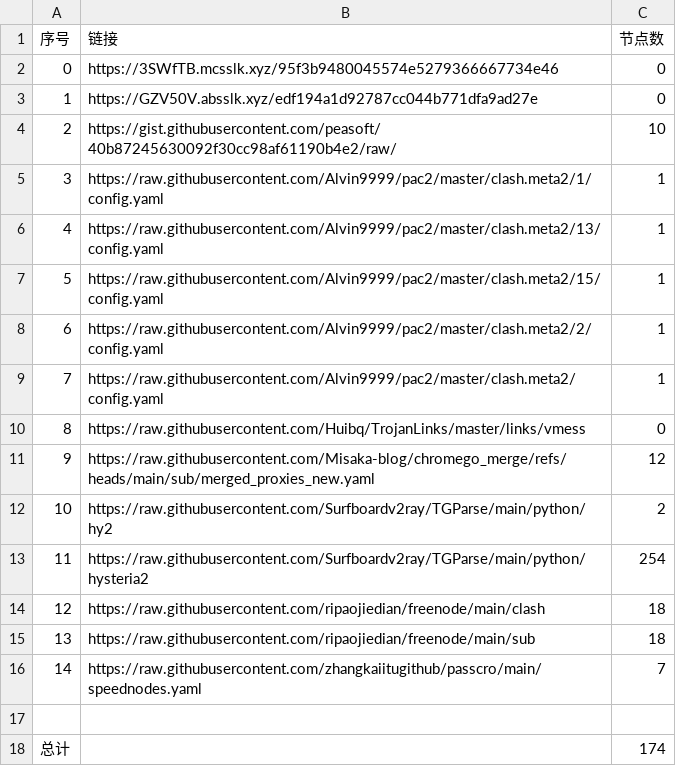
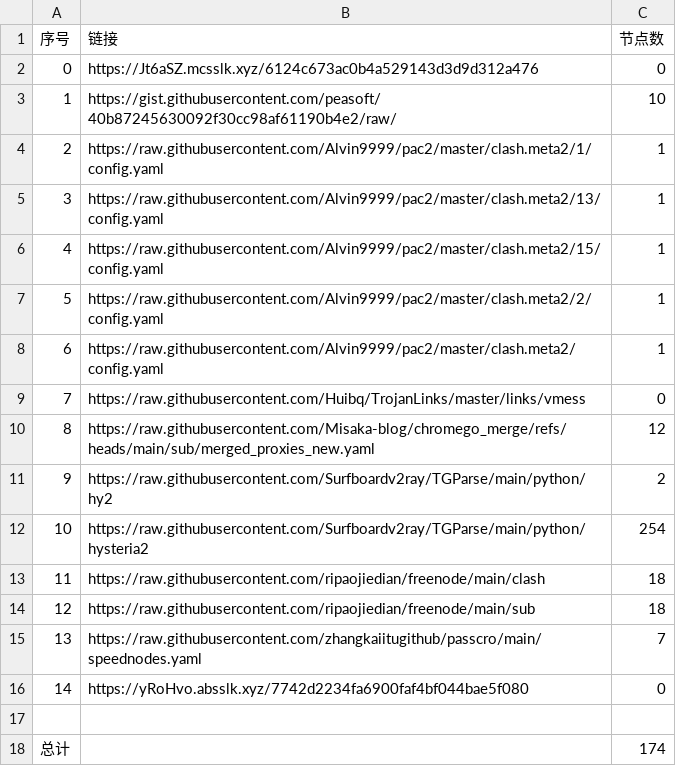
Before and after one commit to yxxyun/NoMoreWalls, a CSV file: list_result.csv, drawn as a sheet; removed rows and columns are numbered as before the commit, all else as after; the diff names each change by its address in the sheet, - before the commit and + after, or states it on an @@ line.

```diff
--- a/list_result.csv
+++ b/list_result.csv
-row 2: 0 | https://3SWfTB.mcsslk.xyz/95f3b9480045574e5279366667734e46 | 0
@@ column A (序号) renumbered between rows 2 and 15 @@
-B2 (链接): https://GZV50V.absslk.xyz/edf194a1d92787cc044b771dfa9ad27e
+B2 (链接): https://Jt6aSZ.mcsslk.xyz/6124c673ac0b4a529143d3d9d312a476
+row 16: 14 | https://yRoHvo.absslk.xyz/7742d2234fa6900faf4bf044bae5f080 | 0
```
Also changed, not shown: 3 other files.
